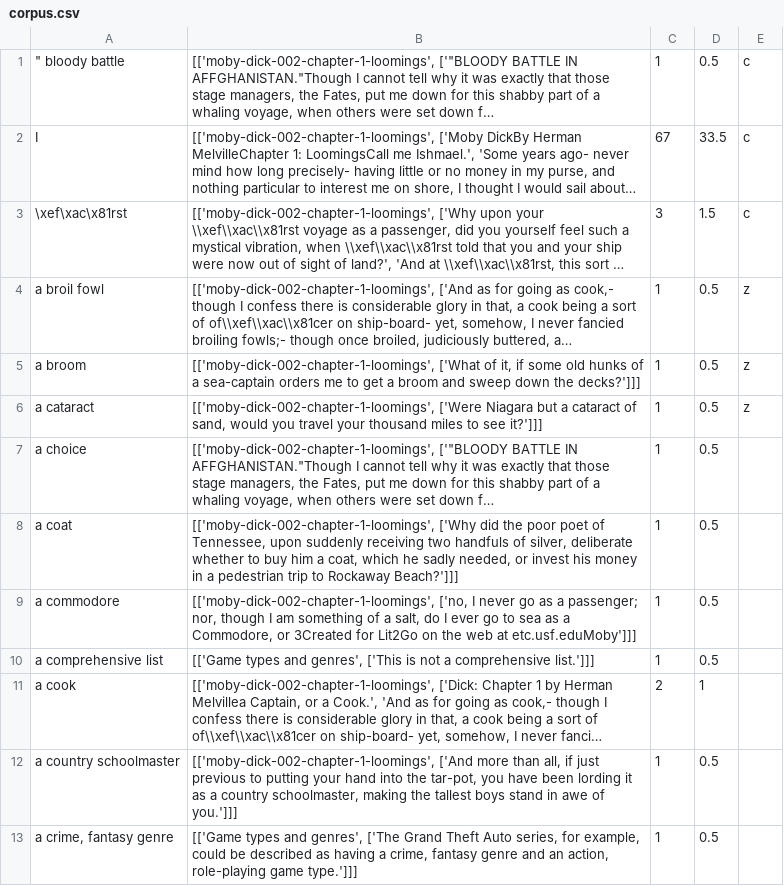
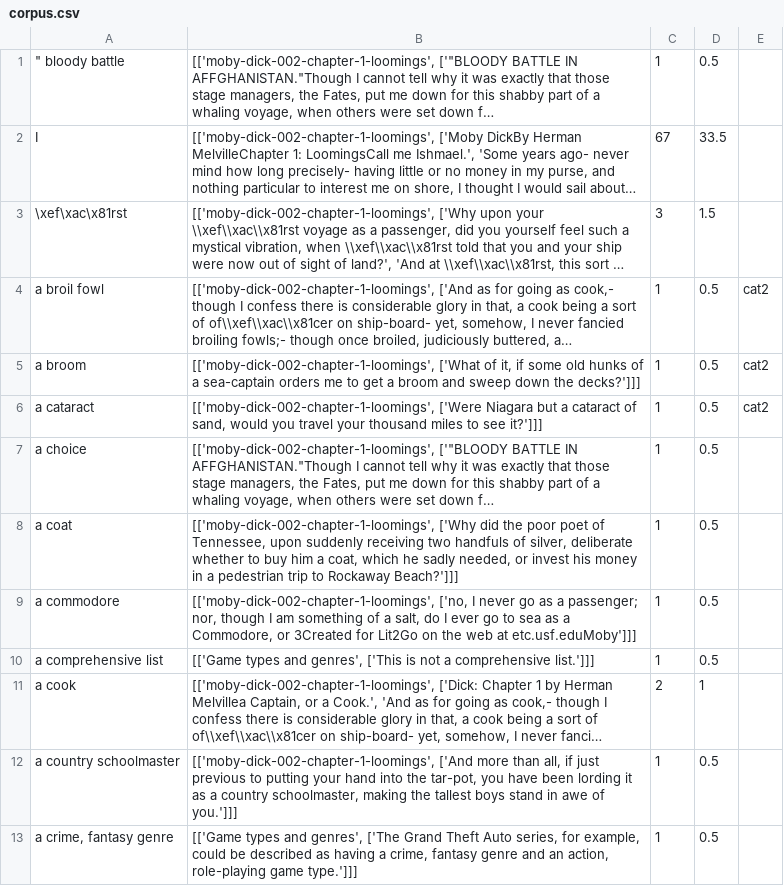
Before and after one commit to kadirnour/boeing-naturallanguageprocessing-fork, a CSV file: Data/Output/corpus.csv, drawn as a sheet; only a part is shown; long unchanged cells end in …; the diff names each change by its address in the sheet, - before the commit and + after, or states it on an @@ line.

```diff
--- a/Data/Output/corpus.csv
+++ b/Data/Output/corpus.csv
-E1:E3: c
+E1:E3: (empty)
-E4:E6: z
+E4:E6: cat2
```
Also changed, not shown: Data/Output/Game types and genres_nouns.csv, Data/Output/moby-dick-002-chapter-1-loomings_nouns.csv, 4 other files.
